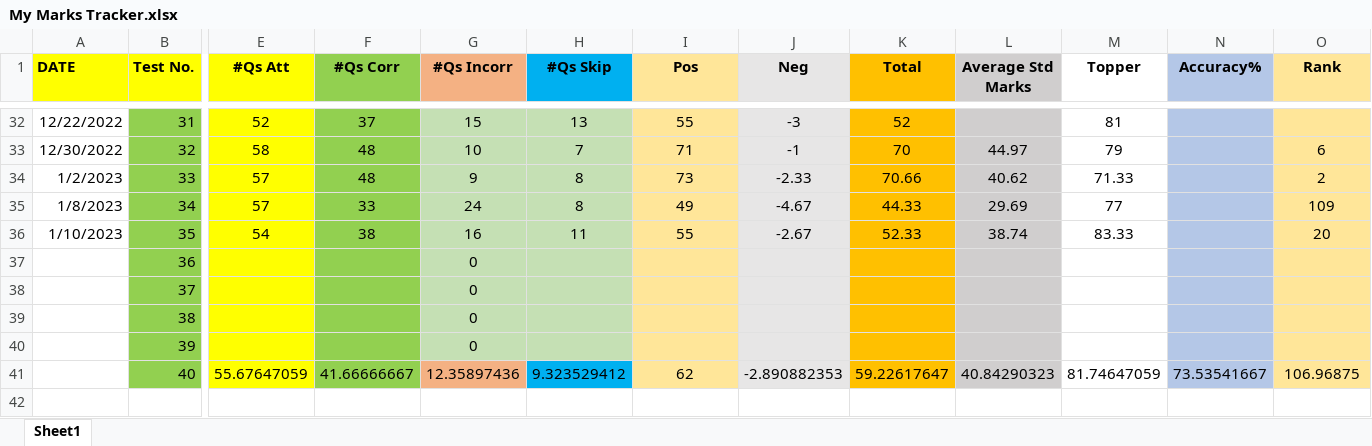
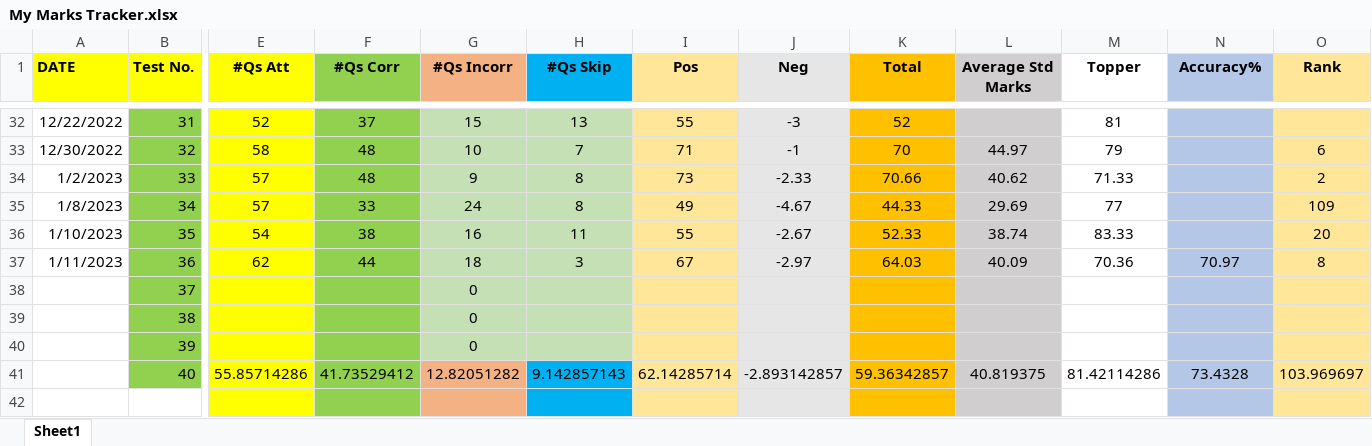
Before and after one commit to Abhrajyoti00/Abhrajyoti00-GATE_2022_2023, an Excel workbook: My Marks Tracker.xlsx, sheet Sheet1, drawn as a sheet; only a part is shown, gaps mark what is left out; values as stored, in another font and other column widths than the file's, no borders; charts and pictures and conditional formats not drawn; rows hold the shown columns only; the diff covers the shown part only; the diff names each change by its address in the sheet, - before the commit and + after, or states it on an @@ line.

```diff
--- a/My Marks Tracker.xlsx (sheet Sheet1)
+++ b/My Marks Tracker.xlsx (sheet Sheet1)
-A37 (DATE): (empty)
+A37 (DATE): 1/11/2023
-E37 (#Qs Att): (empty)
+E37 (#Qs Att): 62
-F37 (#Qs Corr): (empty)
+F37 (#Qs Corr): 44
-G37 (#Qs Incorr): 0
+G37 (#Qs Incorr): 18
-H37 (#Qs Skip): (empty)
+H37 (#Qs Skip): 3
-I37 (Pos): (empty)
+I37 (Pos): 67
-J37 (Neg): (empty)
+J37 (Neg): -2.97
-K37 (Total): (empty)
+K37 (Total): 64.03
-L37 (Average Std Marks): (empty)
+L37 (Average Std Marks): 40.09
-M37 (Topper): (empty)
+M37 (Topper): 70.36
-N37 (Accuracy%): (empty)
+N37 (Accuracy%): 70.97
-O37 (Rank): (empty)
+O37 (Rank): 8
-E41 (#Qs Att): 55.67647059
+E41 (#Qs Att): 55.85714286
-F41 (#Qs Corr): 41.66666667
+F41 (#Qs Corr): 41.73529412
-G41 (#Qs Incorr): 12.35897436
+G41 (#Qs Incorr): 12.82051282
-H41 (#Qs Skip): 9.323529412
+H41 (#Qs Skip): 9.142857143
-I41 (Pos): 62
+I41 (Pos): 62.14285714
-J41 (Neg): -2.890882353
+J41 (Neg): -2.893142857
-K41 (Total): 59.22617647
+K41 (Total): 59.36342857
-L41 (Average Std Marks): 40.84290323
+L41 (Average Std Marks): 40.819375
-M41 (Topper): 81.74647059
+M41 (Topper): 81.42114286
-N41 (Accuracy%): 73.53541667
+N41 (Accuracy%): 73.4328
-O41 (Rank): 106.96875
+O41 (Rank): 103.969697
+row 42: (empty)
```
Also changed, not shown: 5 edited cells and cell formats elsewhere in this sheet, charts or pictures, My Test Tracker Original GATE 2023.xlsx, My Topics Tracker.xlsx, 3 other files.
